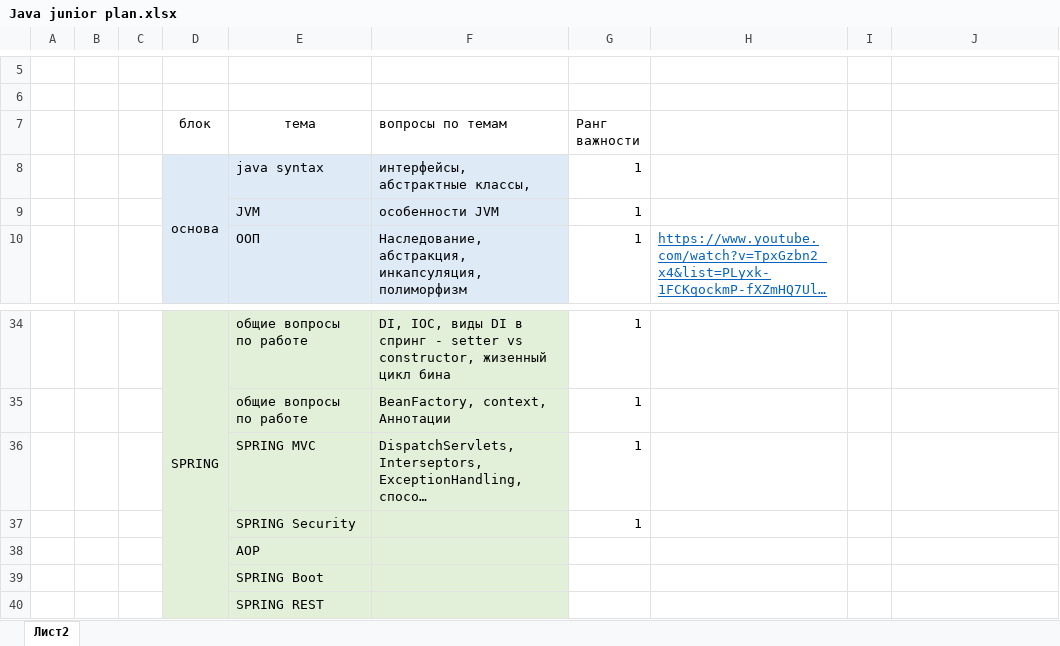
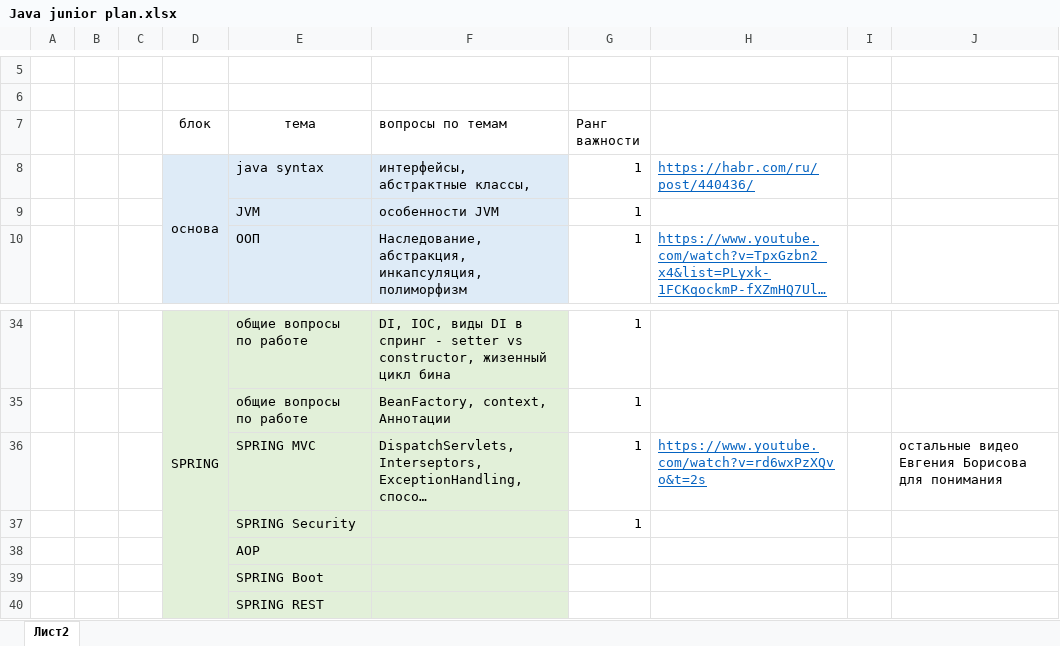
Before and after one commit to Entering-IT/documentation, an Excel workbook: Java junior plan.xlsx, sheet Лист2, drawn as a sheet; only a part is shown, gaps mark what is left out; long unchanged cells end in …; values as stored, in another font and other column widths than the file's, no borders; the diff names each change by its address in the sheet, - before the commit and + after, or states it on an @@ line.

Commit message:
Add files via upload

```diff
--- a/Java junior plan.xlsx (sheet Лист2)
+++ b/Java junior plan.xlsx (sheet Лист2)
-H8: (empty)
+H8: https://habr.com/ru/post/440436/
-H36: (empty)
+H36: https://www.youtube.com/watch?v=rd6wxPzXQvo&t=2s
-J36: (empty)
+J36: остальные видео Евгения Борисова для понимания
```
